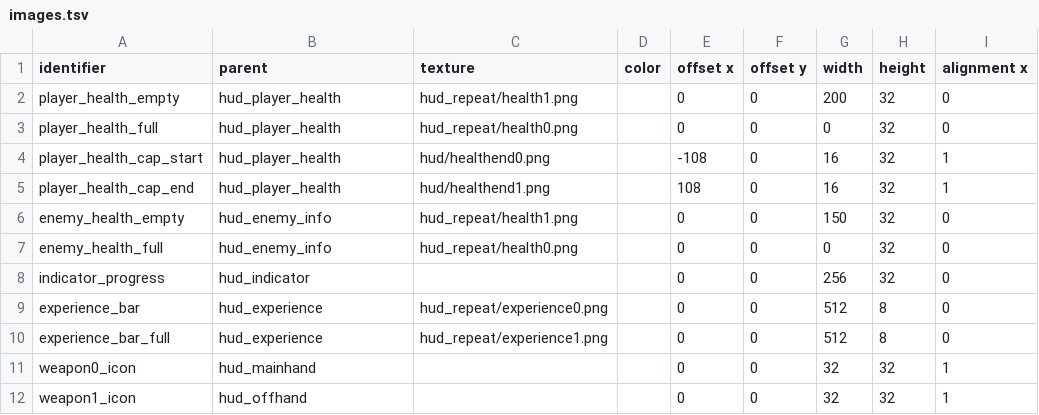
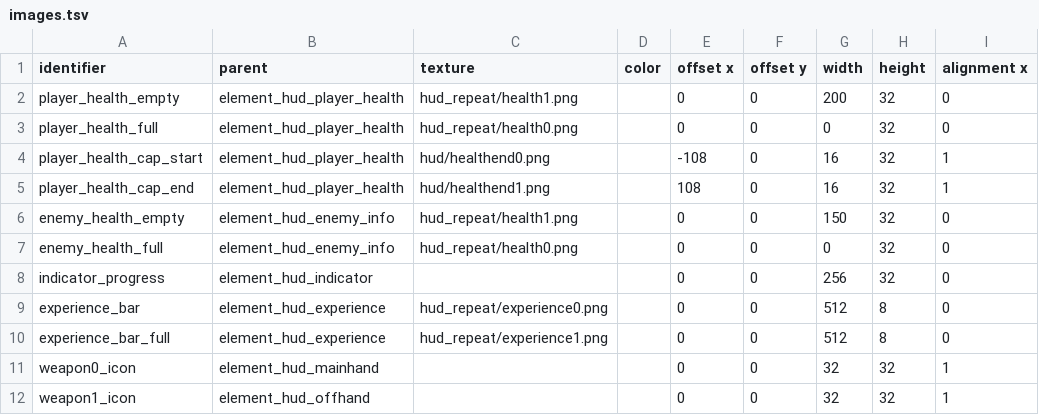
Before and after one commit to jazztickets/esdf, a TSV file: working/tables/ui/images.tsv, drawn as a sheet; only a part is shown; the diff names each change by its address in the sheet, - before the commit and + after, or states it on an @@ line.

```diff
--- a/working/tables/ui/images.tsv
+++ b/working/tables/ui/images.tsv
-B2:B5 (parent): hud_player_health
+B2:B5 (parent): element_hud_player_health
-B6:B7 (parent): hud_enemy_info
+B6:B7 (parent): element_hud_enemy_info
-B8 (parent): hud_indicator
+B8 (parent): element_hud_indicator
-B9:B10 (parent): hud_experience
+B9:B10 (parent): element_hud_experience
-B11 (parent): hud_mainhand
+B11 (parent): element_hud_mainhand
-B12 (parent): hud_offhand
+B12 (parent): element_hud_offhand
```
Also changed, not shown: working/tables/ui/buttons.tsv, working/tables/ui/elements.tsv, 5 other files.
